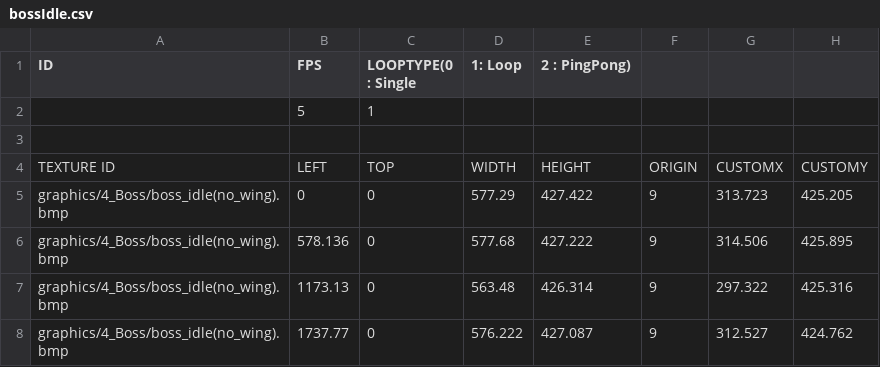
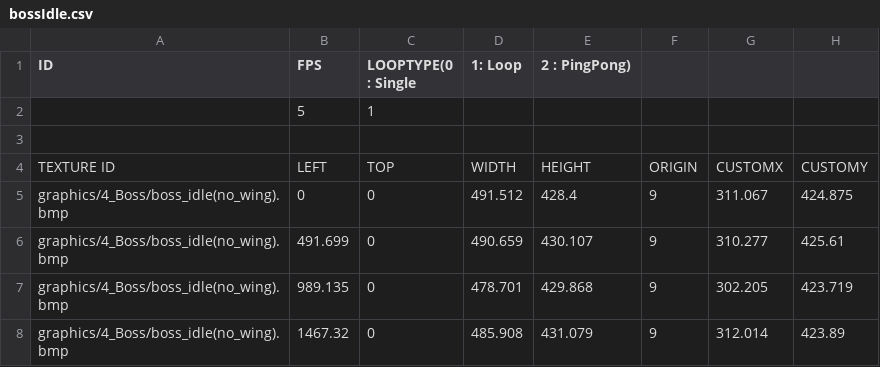
Before and after one commit to PineT00/Ninja_Baseball, a CSV file: Ninja_BaseBall Bin/animations/Boss/NewAnim/noWing/bossIdle.csv, drawn as a sheet; removed rows and columns are numbered as before the commit, all else as after; the diff names each change by its address in the sheet, - before the commit and + after, or states it on an @@ line.

```diff
--- a/Ninja_BaseBall Bin/animations/Boss/NewAnim/noWing/bossIdle.csv
+++ b/Ninja_BaseBall Bin/animations/Boss/NewAnim/noWing/bossIdle.csv
-D5 (1: Loop): 577.29
+D5 (1: Loop): 491.512
-E5 (2 : PingPong)): 427.422
+E5 (2 : PingPong)): 428.4
-G5: 313.723
+G5: 311.067
-H5: 425.205
+H5: 424.875
-row 6: graphics/4_Boss/boss_idle(no_wing).bmp | 578.136 | 0 | 577.68 | 427.222 | 9 | 314.506 | 425.895
-row 7: graphics/4_Boss/boss_idle(no_wing).bmp | 1173.13 | 0 | 563.48 | 426.314 | 9 | 297.322 | 425.316
-row 8: graphics/4_Boss/boss_idle(no_wing).bmp | 1737.77 | 0 | 576.222 | 427.087 | 9 | 312.527 | 424.762
+row 6: graphics/4_Boss/boss_idle(no_wing).bmp | 491.699 | 0 | 490.659 | 430.107 | 9 | 310.277 | 425.61
+row 7: graphics/4_Boss/boss_idle(no_wing).bmp | 989.135 | 0 | 478.701 | 429.868 | 9 | 302.205 | 423.719
+row 8: graphics/4_Boss/boss_idle(no_wing).bmp | 1467.32 | 0 | 485.908 | 431.079 | 9 | 312.014 | 423.89
```
Also changed, not shown: Ninja_BaseBall Bin/animations/Boss/NewAnim/noProp/bossIdle.csv, Ninja_BaseBall Bin/animations/Boss/NewAnim/oneArm/bossIdle.csv, 10 other files.
